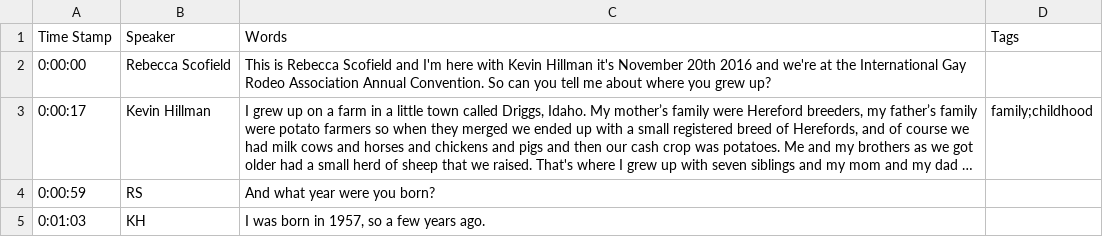
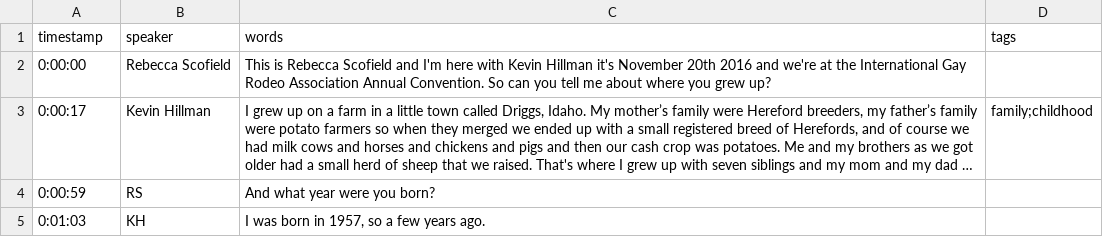
Before and after one commit to thecdil/gayrodeo_dev, a CSV file: _data/transcripts/hillmankevin.csv, drawn as a sheet; only a part is shown; long unchanged cells end in ….

Commit message:
lowercase field names

```diff
--- a/_data/transcripts/hillmankevin.csv
+++ b/_data/transcripts/hillmankevin.csv
@@ -1,2 +1,2 @@
-Time Stamp,Speaker,Words,Tags
+timestamp,speaker,words,tags
 0:00:00,Rebecca Scofield,This is Rebecca Scofield and I'm here with Kevin Hillman it's November 20th 2016 and we're at the International Gay Rodeo Association Annual Convention. So can you tell me about where you grew up?,
```
